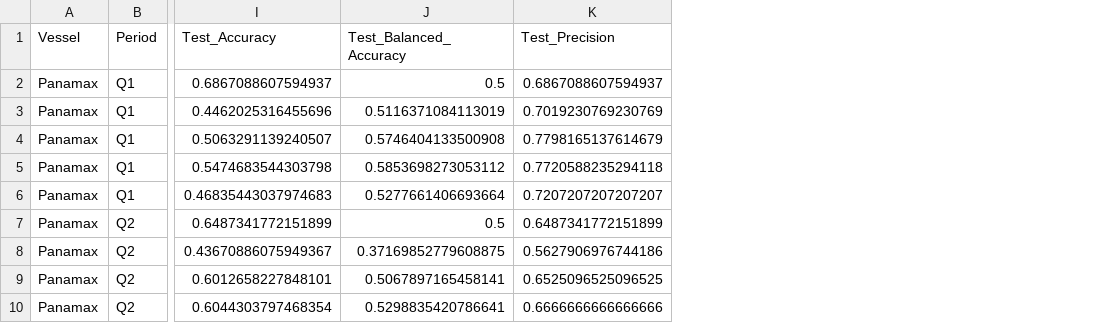
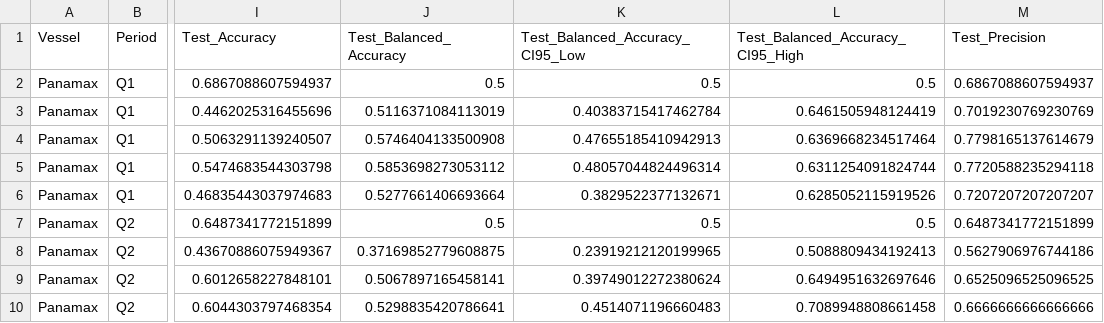
Before and after one commit to dimositychalasportfolio/ffa-freight-forecasting, a CSV file: results/FFA_Model_Comparison.csv, drawn as a sheet; only a part is shown, gaps mark what is left out; the diff names each change by its address in the sheet, - before the commit and + after, or states it on an @@ line.

```diff
--- a/results/FFA_Model_Comparison.csv
+++ b/results/FFA_Model_Comparison.csv
+column K (Test_Balanced_Accuracy_CI95_Low), rows 2-10: 0.5 | 0.40383715417462784 | 0.47655185410942913 | 0.48057044824496314 | 0.3829522377132671 | 0.5 | 0.23919212120199965 | 0.39749012272380624 | 0.4514071196660483
+column L (Test_Balanced_Accuracy_CI95_High), rows 2-10: 0.5 | 0.6461505948124419 | 0.6369668234517464 | 0.6311254091824744 | 0.6285052115919526 | 0.5 | 0.5088809434192413 | 0.6494951632697646 | 0.7089948808661458
```
Also changed, not shown: results/FFA_Data_Quality_Summary.csv, results/FFA_Period_Backtest_Summary.csv, 3 other files.
